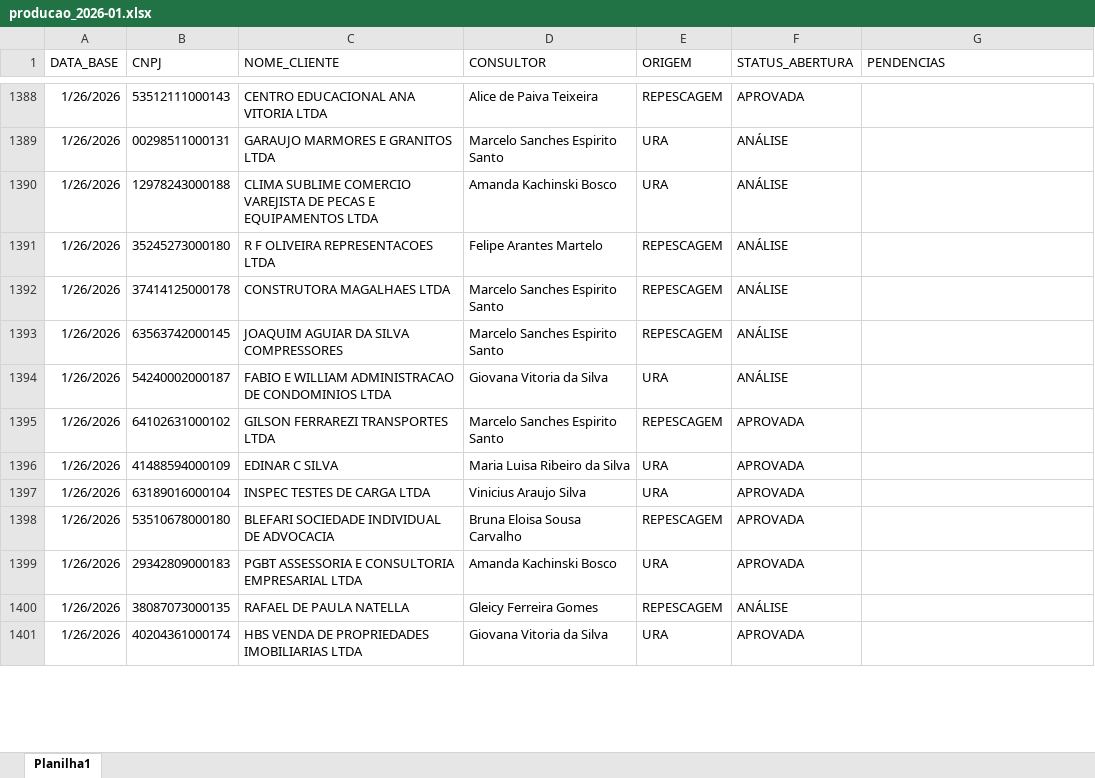
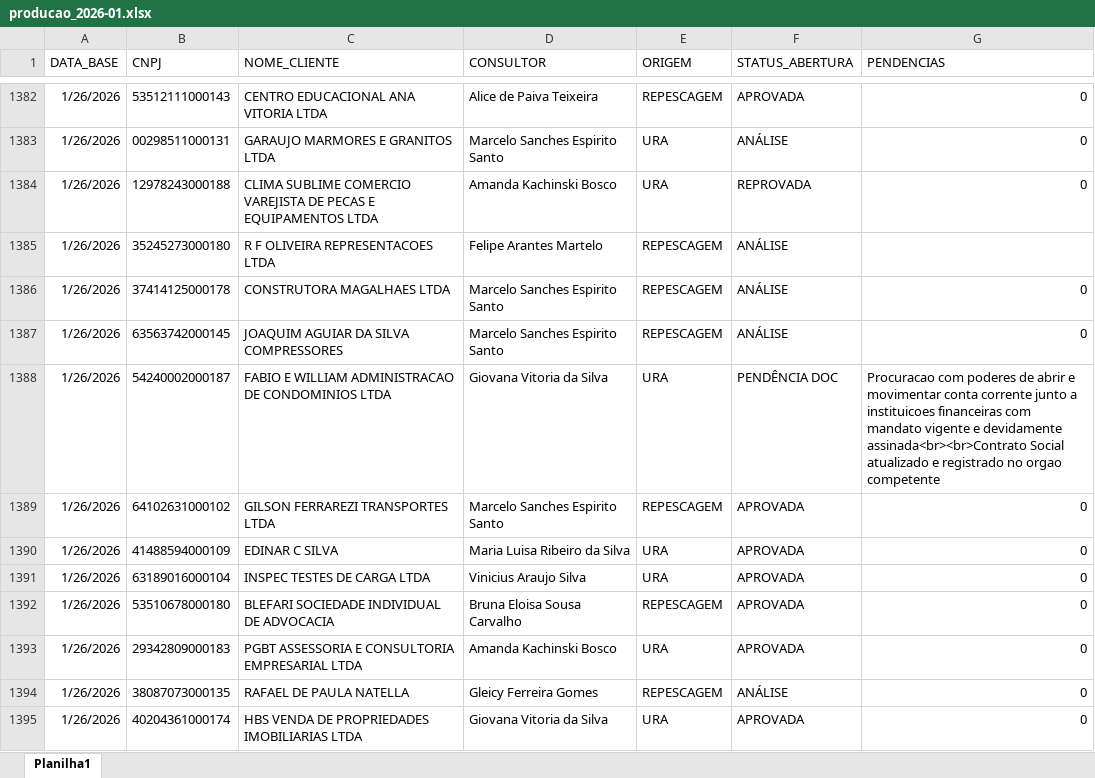
Before and after one commit to Augusto05/atlas, an Excel workbook: first-atlas/producao_2026-01.xlsx, sheet Planilha1, drawn as a sheet; only a part is shown, gaps mark what is left out; values as stored, in another font and other column widths than the file's, no borders; addresses are those after the commit; the diff covers the shown part only; the diff names each change by its address in the sheet, - before the commit and + after, or states it on an @@ line.

```diff
--- a/first-atlas/producao_2026-01.xlsx (sheet Planilha1)
+++ b/first-atlas/producao_2026-01.xlsx (sheet Planilha1)
-G1382:G1384 (PENDENCIAS): (empty)
+G1382:G1384 (PENDENCIAS): 0
-F1384 (STATUS_ABERTURA): ANÁLISE
+F1384 (STATUS_ABERTURA): REPROVADA
-G1386:G1387 (PENDENCIAS): (empty)
+G1386:G1387 (PENDENCIAS): 0
-F1388 (STATUS_ABERTURA): ANÁLISE
+F1388 (STATUS_ABERTURA): PENDÊNCIA DOC
-G1388 (PENDENCIAS): (empty)
+G1388 (PENDENCIAS): Procuracao com poderes de abrir e movimentar conta corrente junto a instituicoes financeiras com mandato vigente e devidamente assinada<br><br>Contrato Social atualizado e registrado no orgao competente
-G1389:G1395 (PENDENCIAS): (empty)
+G1389:G1395 (PENDENCIAS): 0
```
Also changed, not shown: 85 added rows, 6 removed rows and 74 edited cells elsewhere in this sheet.
